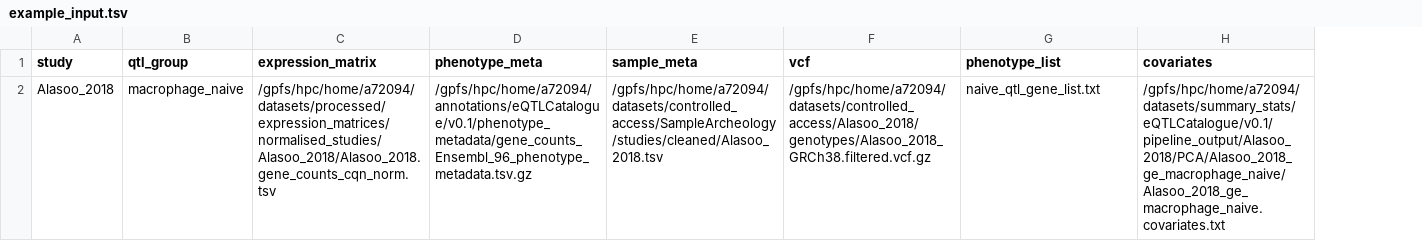
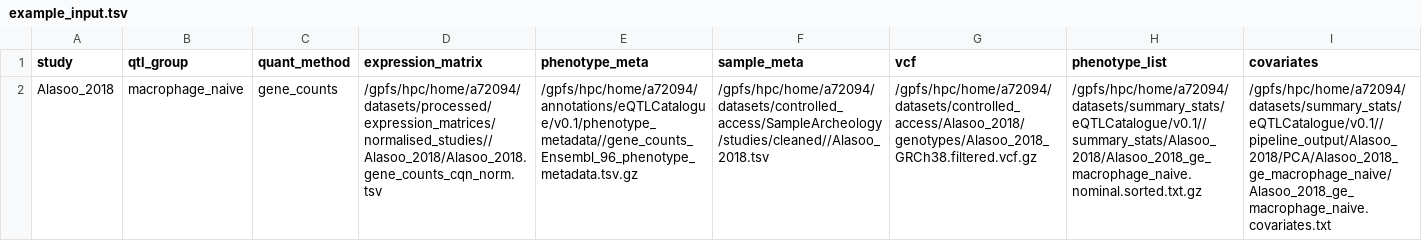
Before and after one commit to eQTL-Catalogue/susie-workflow, a TSV file: example_input.tsv, drawn as a sheet; addresses are those after the commit; the diff names each change by its address in the sheet, - before the commit and + after, or states it on an @@ line.

Commit message:
Update example

```diff
--- a/example_input.tsv
+++ b/example_input.tsv
+column C (quant_method), row 2: gene_counts
-D2 (expression_matrix): /gpfs/hpc/home/a72094/datasets/processed/expression_matrices/normalised_studies/Alasoo_2018/Alasoo_2018.gene_counts_cqn_norm.tsv
+D2 (expression_matrix): /gpfs/hpc/home/a72094/datasets/processed/expression_matrices/normalised_studies//Alasoo_2018/Alasoo_2018.gene_counts_cqn_norm.tsv
-E2 (phenotype_meta): /gpfs/hpc/home/a72094/annotations/eQTLCatalogue/v0.1/phenotype_metadata/gene_counts_Ensembl_96_phenotype_metadata.tsv.gz
+E2 (phenotype_meta): /gpfs/hpc/home/a72094/annotations/eQTLCatalogue/v0.1/phenotype_metadata//gene_counts_Ensembl_96_phenotype_metadata.tsv.gz
-F2 (sample_meta): /gpfs/hpc/home/a72094/datasets/controlled_access/SampleArcheology/studies/cleaned/Alasoo_2018.tsv
+F2 (sample_meta): /gpfs/hpc/home/a72094/datasets/controlled_access/SampleArcheology/studies/cleaned//Alasoo_2018.tsv
-H2 (phenotype_list): naive_qtl_gene_list.txt
+H2 (phenotype_list): /gpfs/hpc/home/a72094/datasets/summary_stats/eQTLCatalogue/v0.1//summary_stats/Alasoo_2018/Alasoo_2018_ge_macrophage_naive.nominal.sorted.txt.gz
-I2 (covariates): /gpfs/hpc/home/a72094/datasets/summary_stats/eQTLCatalogue/v0.1/pipeline_output/Alasoo_2018/PCA/Alasoo_2018_ge_macrophage_naive/Alasoo_2018_ge_macrophage_naive.covariates.txt
+I2 (covariates): /gpfs/hpc/home/a72094/datasets/summary_stats/eQTLCatalogue/v0.1//pipeline_output/Alasoo_2018/PCA/Alasoo_2018_ge_macrophage_naive/Alasoo_2018_ge_macrophage_naive.covariates.txt
```
Also changed, not shown: 1 other file.
